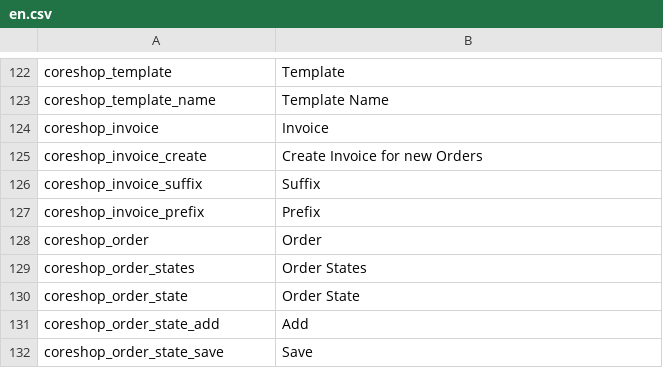
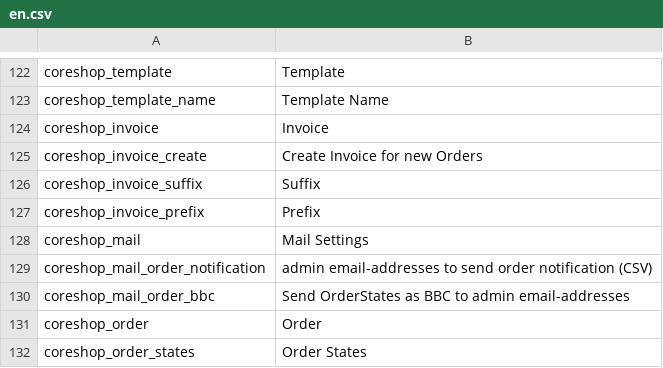
Before and after one commit to coreshop/CoreShop, a CSV file: static/texts/en.csv, drawn as a sheet; only a part is shown, gaps mark what is left out; the shorter side is filled out with more unchanged rows.

Commit message:
add admin mail to settings

```diff
--- a/static/texts/en.csv
+++ b/static/texts/en.csv
@@ -127,2 +127,5 @@
 "coreshop_invoice_prefix","Prefix"
+"coreshop_mail","Mail Settings"
+"coreshop_mail_order_notification","admin email-addresses to send order notification (CSV)"
+"coreshop_mail_order_bbc","Send OrderStates as BBC to admin email-addresses"
 "coreshop_order","Order"
```
Also changed, not shown: 6 other files.
